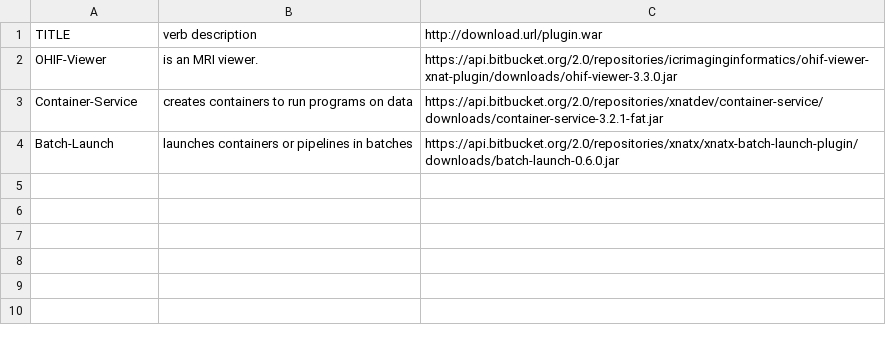
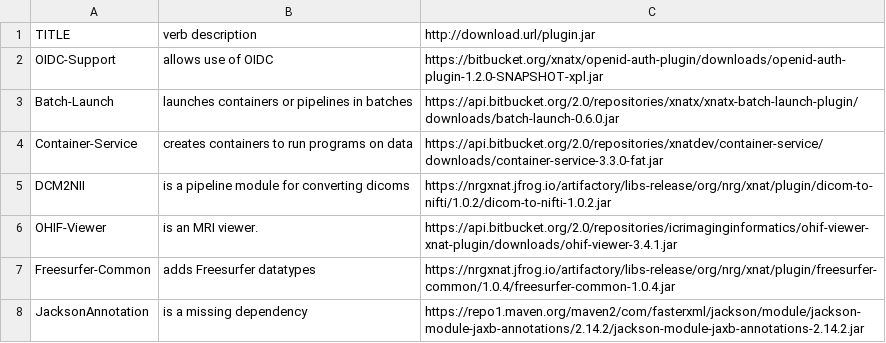
Before and after one commit to LavLabInfrastructure/docker-xnat-web, a TSV file: resources/plugins.tsv, drawn as a sheet.

Commit message:
add plugins

```diff
--- a/resources/plugins.tsv
+++ b/resources/plugins.tsv
@@ -1,4 +1,8 @@
-TITLE	verb description	http://download.url/plugin.war
-OHIF-Viewer	is an MRI viewer.	https://api.bitbucket.org/2.0/repositories/icrimaginginformatics/ohif-viewer-xnat-plugin/downloads/ohif-viewer-3.3.0.jar
-Container-Service	creates containers to run programs on data	https://api.bitbucket.org/2.0/repositories/xnatdev/container-service/downloads/container-service-3.2.1-fat.jar
+TITLE	verb description	http://download.url/plugin.jar
+OIDC-Support	allows use of OIDC	https://bitbucket.org/xnatx/openid-auth-plugin/downloads/openid-auth-plugin-1.2.0-SNAPSHOT-xpl.jar
 Batch-Launch	launches containers or pipelines in batches	https://api.bitbucket.org/2.0/repositories/xnatx/xnatx-batch-launch-plugin/downloads/batch-launch-0.6.0.jar
+Container-Service	creates containers to run programs on data	https://api.bitbucket.org/2.0/repositories/xnatdev/container-service/downloads/container-service-3.3.0-fat.jar
+DCM2NII	is a pipeline module for converting dicoms	https://nrgxnat.jfrog.io/artifactory/libs-release/org/nrg/xnat/plugin/dicom-to-nifti/1.0.2/dicom-to-nifti-1.0.2.jar
+OHIF-Viewer	is an MRI viewer.	https://api.bitbucket.org/2.0/repositories/icrimaginginformatics/ohif-viewer-xnat-plugin/downloads/ohif-viewer-3.4.1.jar
+Freesurfer-Common	adds Freesurfer datatypes	https://nrgxnat.jfrog.io/artifactory/libs-release/org/nrg/xnat/plugin/freesurfer-common/1.0.4/freesurfer-common-1.0.4.jar
+JacksonAnnotation	is a missing dependency	https://repo1.maven.org/maven2/com/fasterxml/jackson/module/jackson-module-jaxb-annotations/2.14.2/jackson-module-jaxb-annotations-2.14.2.jar
```
Also changed, not shown: 1 other file.
